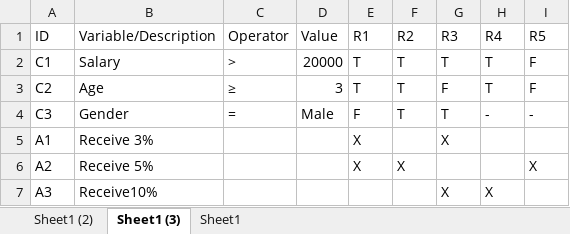
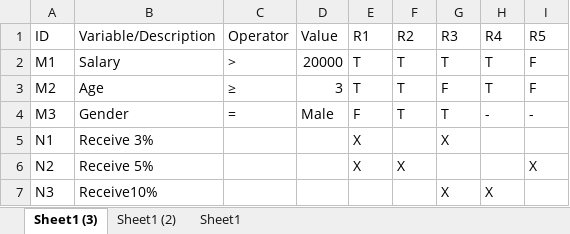
Before and after one commit to pool13433/tranforming-dt-to-pnml, an Excel workbook: inputs/DTProgram.xlsx, sheet Sheet1 (3), drawn as a sheet; values as stored, in another font and other column widths than the file's, no borders; the diff names each change by its address in the sheet, - before the commit and + after, or states it on an @@ line.

```diff
--- a/inputs/DTProgram.xlsx (sheet Sheet1 (3))
+++ b/inputs/DTProgram.xlsx (sheet Sheet1 (3))
@@ sheet tab order changed: Sheet1 (3) | Sheet1 (2) | Sheet1 @@
-A2 (ID): C1
+A2 (ID): M1
-A3 (ID): C2
+A3 (ID): M2
-A4 (ID): C3
+A4 (ID): M3
-A5 (ID): A1
+A5 (ID): N1
-A6 (ID): A2
+A6 (ID): N2
-A7 (ID): A3
+A7 (ID): N3
```
Also changed, not shown: sheet Sheet1 (2), 6 other files.
